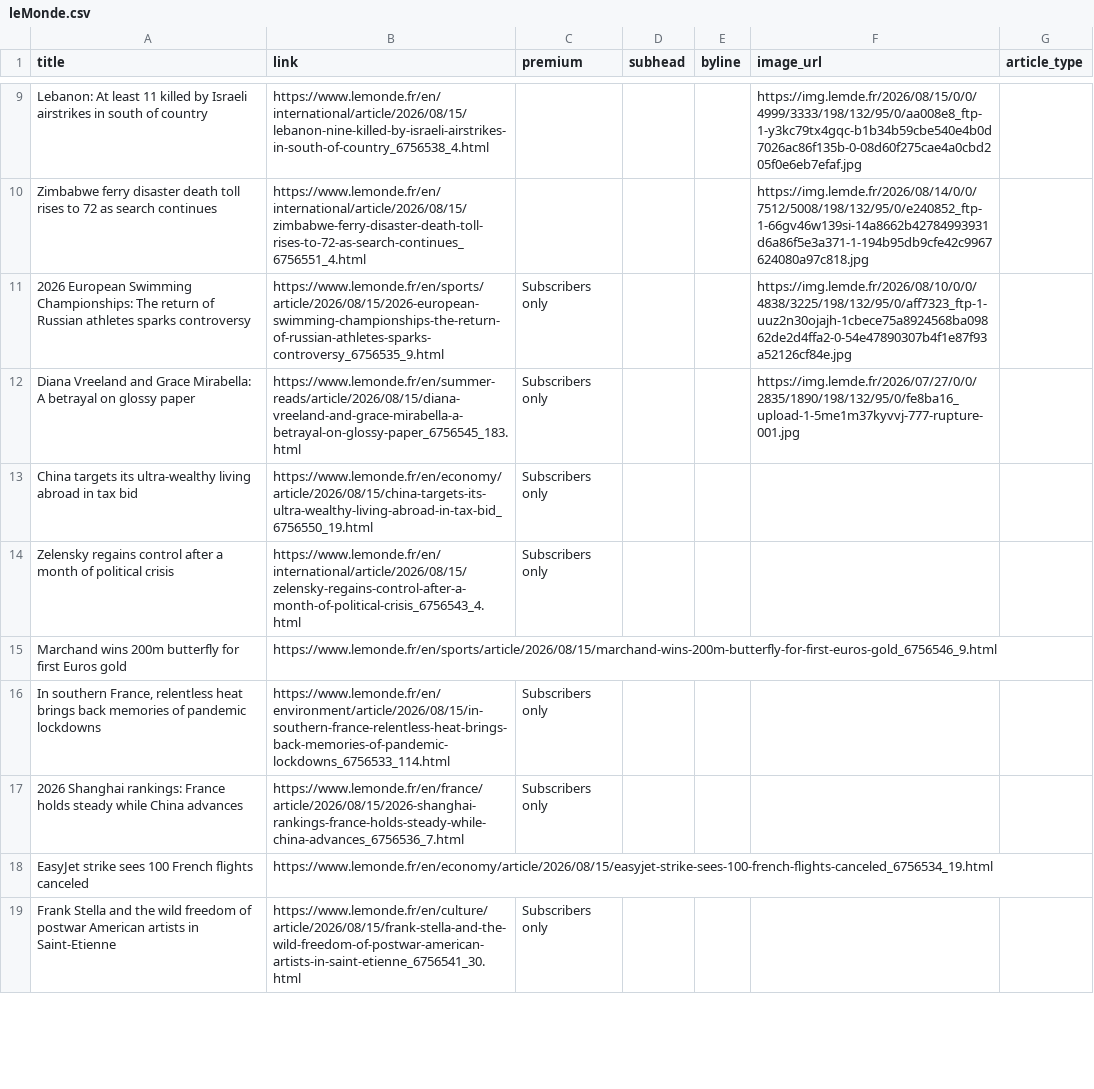
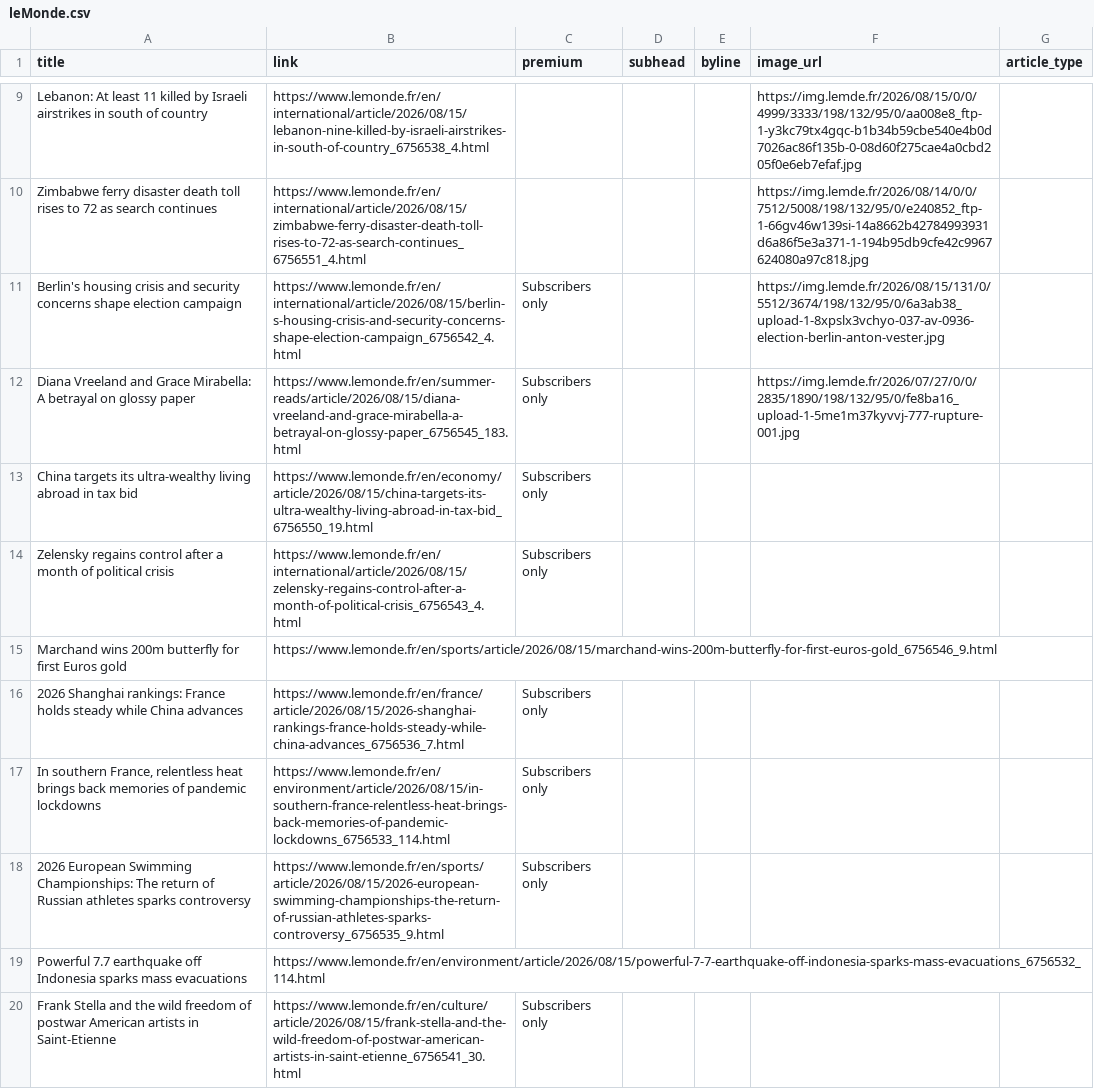
Before and after one commit to mango-jackson-gen1/LeMonde_webscraping_06172026, a CSV file: leMonde.csv, drawn as a sheet; only a part is shown, gaps mark what is left out; the diff covers the shown part only.

```diff
--- a/leMonde.csv
+++ b/leMonde.csv
@@ -10,3 +10,3 @@ Lebanon: At least 11 killed by Israeli airstrikes in south of country,https://ww
 Zimbabwe ferry disaster death toll rises to 72 as search continues,https://www.lemonde.fr/en/international/article/2026/08/15/zimbabwe-ferry-disaster-death-toll-rises-to-72-as-search-continues_6756551_4.html,,,,https://img.lemde.fr/2026/08/14/0/0/7512/5008/198/132/95/0/e240852_ftp-1-66gv46w139si-14a8662b42784993931d6a86f5e3a371-1-194b95db9cfe42c9967624080a97c818.jpg,
-2026 European Swimming Championships: The return of Russian athletes sparks controversy,https://www.lemonde.fr/en/sports/article/2026/08/15/2026-european-swimming-championships-the-return-of-russian-athletes-sparks-controversy_6756535_9.html,Subscribers only,,,https://img.lemde.fr/2026/08/10/0/0/4838/3225/198/132/95/0/aff7323_ftp-1-uuz2n30ojajh-1cbece75a8924568ba09862de2d4ffa2-0-54e47890307b4f1e87f93a52126cf84e.jpg,
+Berlin's housing crisis and security concerns shape election campaign,https://www.lemonde.fr/en/international/article/2026/08/15/berlin-s-housing-crisis-and-security-concerns-shape-election-campaign_6756542_4.html,Subscribers only,,,https://img.lemde.fr/2026/08/15/131/0/5512/3674/198/132/95/0/6a3ab38_upload-1-8xpslx3vchyo-037-av-0936-election-berlin-anton-vester.jpg,
 Diana Vreeland and Grace Mirabella: A betrayal on glossy paper,https://www.lemonde.fr/en/summer-reads/article/2026/08/15/diana-vreeland-and-grace-mirabella-a-betrayal-on-glossy-paper_6756545_183.html,Subscribers only,,,https://img.lemde.fr/2026/07/27/0/0/2835/1890/198/132/95/0/fe8ba16_upload-1-5me1m37kyvvj-777-rupture-001.jpg,
@@ -15,5 +15,6 @@ Zelensky regains control after a month of political crisis,https://www.lemonde.f
 Marchand wins 200m butterfly for first Euros gold,https://www.lemonde.fr/en/sports/article/2026/08/15/marchand-wins-200m-butterfly-for-first-euros-gold_6756546_9.html,,,,,
+2026 Shanghai rankings: France holds steady while China advances,https://www.lemonde.fr/en/france/article/2026/08/15/2026-shanghai-rankings-france-holds-steady-while-china-advances_6756536_7.html,Subscribers only,,,,
 "In southern France, relentless heat brings back memories of pandemic lockdowns",https://www.lemonde.fr/en/environment/article/2026/08/15/in-southern-france-relentless-heat-brings-back-memories-of-pandemic-lockdowns_6756533_114.html,Subscribers only,,,,
-2026 Shanghai rankings: France holds steady while China advances,https://www.lemonde.fr/en/france/article/2026/08/15/2026-shanghai-rankings-france-holds-steady-while-china-advances_6756536_7.html,Subscribers only,,,,
-EasyJet strike sees 100 French flights canceled,https://www.lemonde.fr/en/economy/article/2026/08/15/easyjet-strike-sees-100-french-flights-canceled_6756534_19.html,,,,,
+2026 European Swimming Championships: The return of Russian athletes sparks controversy,https://www.lemonde.fr/en/sports/article/2026/08/15/2026-european-swimming-championships-the-return-of-russian-athletes-sparks-controversy_6756535_9.html,Subscribers only,,,,
+Powerful 7.7 earthquake off Indonesia sparks mass evacuations,https://www.lemonde.fr/en/environment/article/2026/08/15/powerful-7-7-earthquake-off-indonesia-sparks-mass-evacuations_6756532_114.html,,,,,
 Frank Stella and the wild freedom of postwar American artists in Saint-Etienne,https://www.lemonde.fr/en/culture/article/2026/08/15/frank-stella-and-the-wild-freedom-of-postwar-american-artists-in-saint-etienne_6756541_30.html,Subscribers only,,,,
```
Also changed, not shown: 2 added rows, 2 removed rows and 5 edited cells elsewhere in this file.
